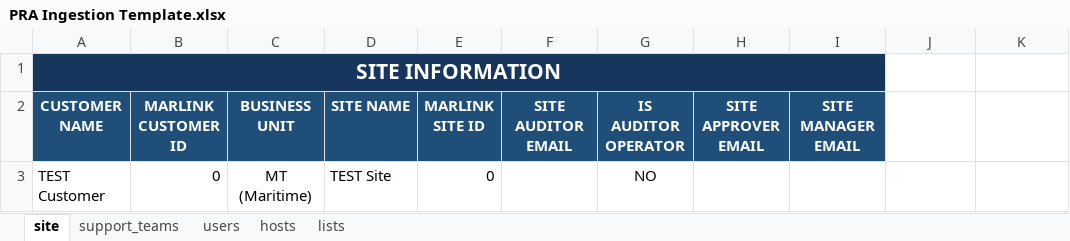
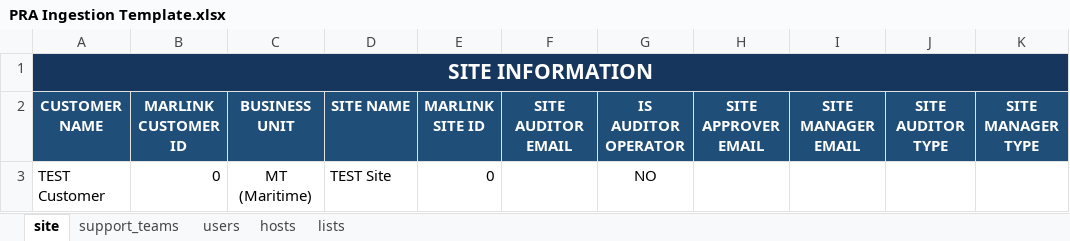
Before and after one commit to azaschka/marlink-pra-console, an Excel workbook: src/assets/templates/PRA Ingestion Template.xlsx, sheet site, drawn as a sheet; values as stored, in another font and other column widths than the file's, no borders; the diff names each change by its address in the sheet, - before the commit and + after, or states it on an @@ line.

```diff
--- a/src/assets/templates/PRA Ingestion Template.xlsx (sheet site)
+++ b/src/assets/templates/PRA Ingestion Template.xlsx (sheet site)
-A1:I1 merged
+A1:K1 merged
-J1:K1 fill: none
+J1:K1 fill: #17365D
-J2: (empty)
+J2: SITE AUDITOR TYPE
-J2:K2 fill: none
+J2:K2 fill: #1F4E78
-K2: (empty)
+K2: SITE MANAGER TYPE
```
Also changed, not shown: sheet lists, sheet users.
